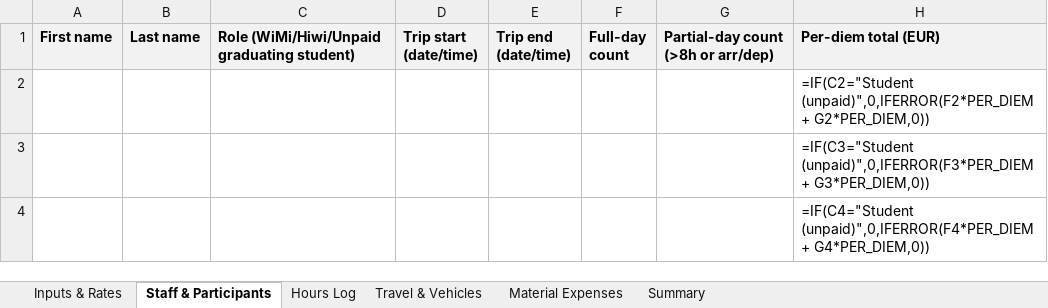
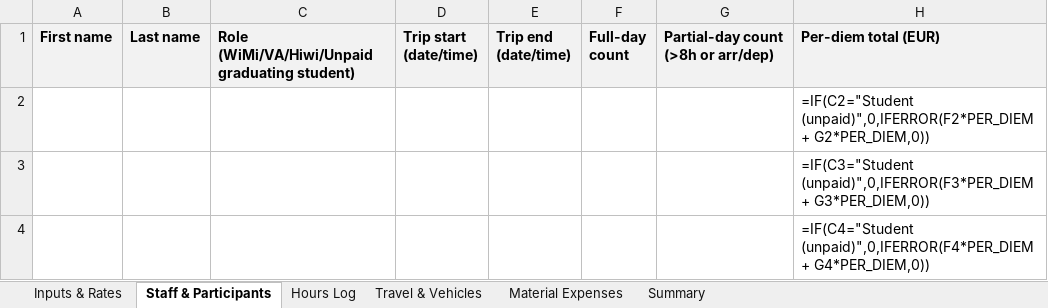
Before and after one commit to sschwindt/project-cost-templates, an Excel workbook: output/fieldtrip-cost-template.xlsx, sheet Staff & Participants, drawn as a sheet; only a part is shown; values as stored, in another font and other column widths than the file's, no borders; formulas without a stored value are shown as written; the diff names each change by its address in the sheet, - before the commit and + after, or states it on an @@ line.

```diff
--- a/output/fieldtrip-cost-template.xlsx (sheet Staff & Participants)
+++ b/output/fieldtrip-cost-template.xlsx (sheet Staff & Participants)
-C1: Role (WiMi/Hiwi/Unpaid graduating student)
+C1: Role (WiMi/VA/Hiwi/Unpaid graduating student)
```
Also changed, not shown: sheet Inputs & Rates, sheet Summary, 1 other file.
